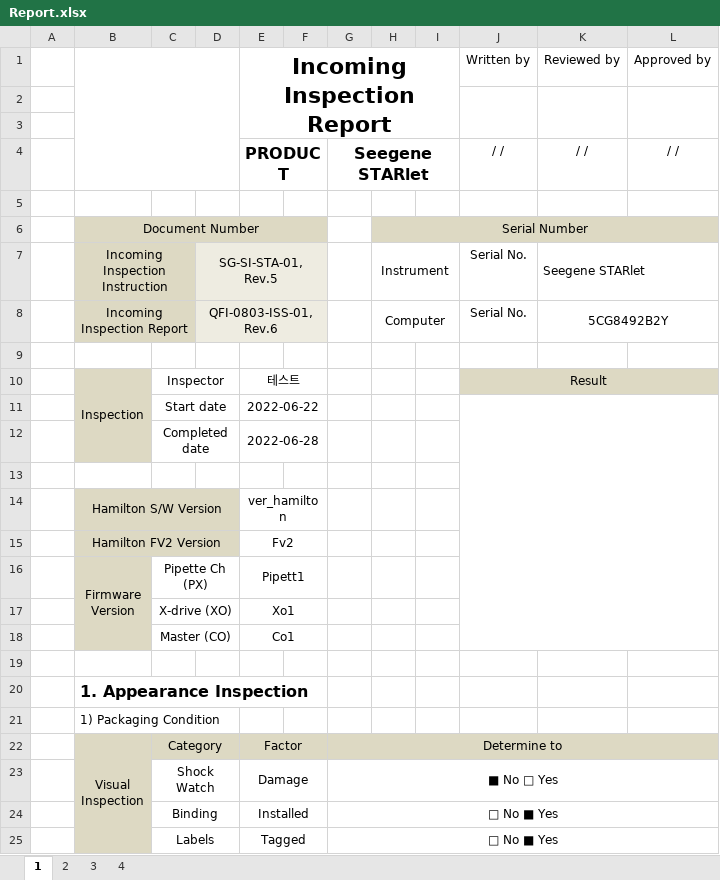
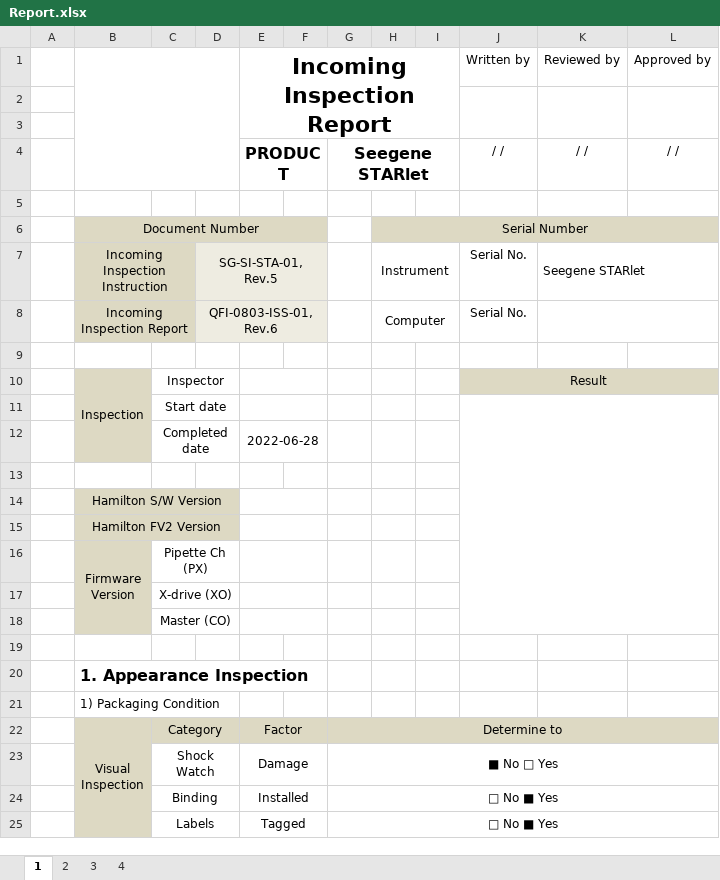
Before and after one commit to SG-ASD/Inst_QC, an Excel workbook: Report.xlsx, sheet 1, drawn as a sheet; only a part is shown; values as stored, in another font and other column widths than the file's, no borders; charts and pictures not drawn; the diff names each change by its address in the sheet, - before the commit and + after, or states it on an @@ line.

```diff
--- a/Report.xlsx (sheet 1)
+++ b/Report.xlsx (sheet 1)
-K8 (Reviewed by): 5CG8492B2Y
+K8 (Reviewed by): (empty)
-E10 (Incoming Inspection Report): 테스트
+E10 (Incoming Inspection Report): (empty)
-E11 (Incoming Inspection Report): 2022-06-22
+E11 (Incoming Inspection Report): (empty)
-E14 (Incoming Inspection Report): ver_hamilton
+E14 (Incoming Inspection Report): (empty)
-E15 (Incoming Inspection Report): Fv2
+E15 (Incoming Inspection Report): (empty)
-E16 (Incoming Inspection Report): Pipett1
+E16 (Incoming Inspection Report): (empty)
-E17 (Incoming Inspection Report): Xo1
+E17 (Incoming Inspection Report): (empty)
-E18 (Incoming Inspection Report): Co1
+E18 (Incoming Inspection Report): (empty)
```
Also changed, not shown: sheet 2, sheet 4, sheet 3, 1 other file.
